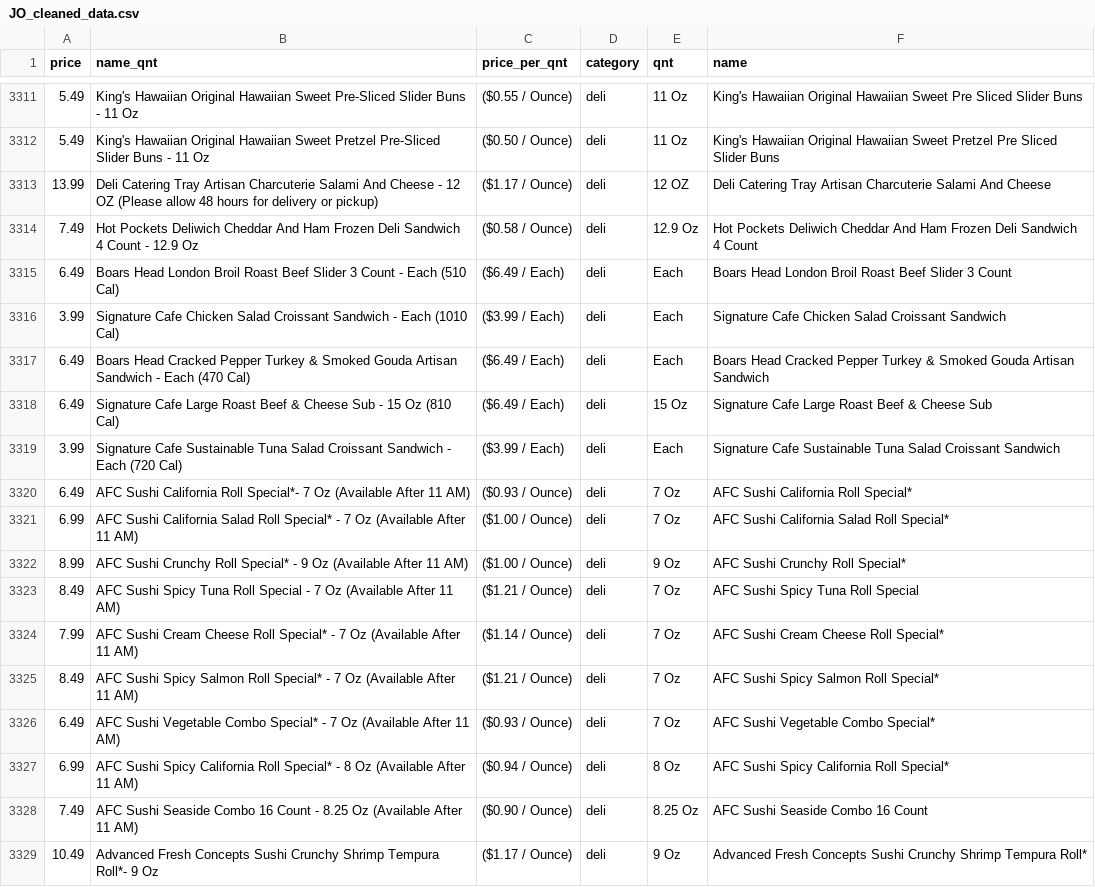
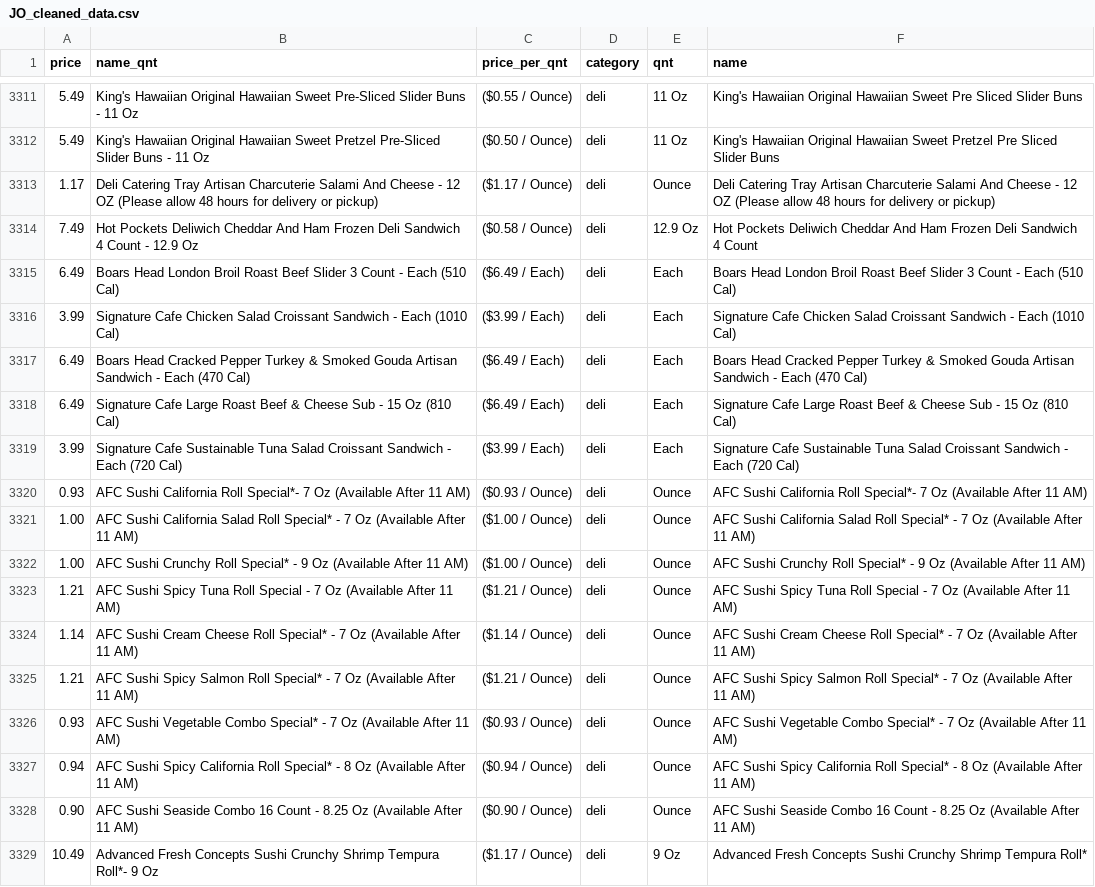
Before and after one commit to agarcia50S/GroceryAnalysis, a CSV file: extracted_data/JO_cleaned_data.csv, drawn as a sheet; only a part is shown, gaps mark what is left out; the diff covers the shown part only.

Commit message:
add product data file with minor dirt

```diff
--- a/extracted_data/JO_cleaned_data.csv
+++ b/extracted_data/JO_cleaned_data.csv
@@ -3312,18 +3312,18 @@ price,name_qnt,price_per_qnt,category,qnt,name
 5.49,King's Hawaiian Original Hawaiian Sweet Pretzel Pre-Sliced Slider Buns - 11 Oz,($0.50 / Ounce),deli,11 Oz,King's Hawaiian Original Hawaiian Sweet Pretzel Pre Sliced Slider Buns
-13.99,Deli Catering Tray Artisan Charcuterie Salami And Cheese - 12 OZ (Please allow 48 hours for delivery or pickup),($1.17 / Ounce),deli, 12 OZ ,Deli Catering Tray Artisan Charcuterie Salami And Cheese
+1.17,Deli Catering Tray Artisan Charcuterie Salami And Cheese - 12 OZ (Please allow 48 hours for delivery or pickup),($1.17 / Ounce),deli, Ounce,Deli Catering Tray Artisan Charcuterie Salami And Cheese - 12 OZ (Please allow 48 hours for delivery or pickup)
 7.49,Hot Pockets Deliwich Cheddar And Ham Frozen Deli Sandwich 4 Count - 12.9 Oz,($0.58 / Ounce),deli, 12.9 Oz,Hot Pockets Deliwich Cheddar And Ham Frozen Deli Sandwich 4 Count
-6.49,Boars Head London Broil Roast Beef Slider 3 Count - Each (510 Cal),($6.49 / Each),deli, Each ,Boars Head London Broil Roast Beef Slider 3 Count
-3.99,Signature Cafe Chicken Salad Croissant Sandwich - Each (1010 Cal),($3.99 / Each),deli, Each ,Signature Cafe Chicken Salad Croissant Sandwich
-6.49,Boars Head Cracked Pepper Turkey & Smoked Gouda Artisan Sandwich - Each (470 Cal),($6.49 / Each),deli, Each ,Boars Head Cracked Pepper Turkey & Smoked Gouda Artisan Sandwich
-6.49,Signature Cafe Large Roast Beef & Cheese Sub - 15 Oz (810 Cal),($6.49 / Each),deli, 15 Oz ,Signature Cafe Large Roast Beef & Cheese Sub
-3.99,Signature Cafe Sustainable Tuna Salad Croissant Sandwich - Each (720 Cal),($3.99 / Each),deli, Each ,Signature Cafe Sustainable Tuna Salad Croissant Sandwich
-6.49,AFC Sushi California Roll Special*- 7 Oz (Available After 11 AM),($0.93 / Ounce),deli, 7 Oz ,AFC Sushi California Roll Special*
-6.99,AFC Sushi California Salad Roll Special* - 7 Oz (Available After 11 AM),($1.00 / Ounce),deli, 7 Oz ,AFC Sushi California Salad Roll Special*
-8.99,AFC Sushi Crunchy Roll Special* - 9 Oz (Available After 11 AM),($1.00 / Ounce),deli, 9 Oz ,AFC Sushi Crunchy Roll Special*
-8.49,AFC Sushi Spicy Tuna Roll Special - 7 Oz (Available After 11 AM),($1.21 / Ounce),deli, 7 Oz ,AFC Sushi Spicy Tuna Roll Special
-7.99,AFC Sushi Cream Cheese Roll Special* - 7 Oz (Available After 11 AM),($1.14 / Ounce),deli, 7 Oz ,AFC Sushi Cream Cheese Roll Special*
-8.49,AFC Sushi Spicy Salmon Roll Special* - 7 Oz (Available After 11 AM),($1.21 / Ounce),deli, 7 Oz ,AFC Sushi Spicy Salmon Roll Special*
-6.49,AFC Sushi Vegetable Combo Special* - 7 Oz (Available After 11 AM),($0.93 / Ounce),deli, 7 Oz ,AFC Sushi Vegetable Combo Special*
-6.99,AFC Sushi Spicy California Roll Special* - 8 Oz (Available After 11 AM),($0.94 / Ounce),deli, 8 Oz ,AFC Sushi Spicy California Roll Special*
-7.49,AFC Sushi Seaside Combo 16 Count - 8.25 Oz (Available After 11 AM),($0.90 / Ounce),deli, 8.25 Oz ,AFC Sushi Seaside Combo 16 Count
+6.49,Boars Head London Broil Roast Beef Slider 3 Count - Each (510 Cal),($6.49 / Each),deli, Each,Boars Head London Broil Roast Beef Slider 3 Count - Each (510 Cal)
+3.99,Signature Cafe Chicken Salad Croissant Sandwich - Each (1010 Cal),($3.99 / Each),deli, Each,Signature Cafe Chicken Salad Croissant Sandwich - Each (1010 Cal)
+6.49,Boars Head Cracked Pepper Turkey & Smoked Gouda Artisan Sandwich - Each (470 Cal),($6.49 / Each),deli, Each,Boars Head Cracked Pepper Turkey & Smoked Gouda Artisan Sandwich - Each (470 Cal)
+6.49,Signature Cafe Large Roast Beef & Cheese Sub - 15 Oz (810 Cal),($6.49 / Each),deli, Each,Signature Cafe Large Roast Beef & Cheese Sub - 15 Oz (810 Cal)
+3.99,Signature Cafe Sustainable Tuna Salad Croissant Sandwich - Each (720 Cal),($3.99 / Each),deli, Each,Signature Cafe Sustainable Tuna Salad Croissant Sandwich - Each (720 Cal)
+0.93,AFC Sushi California Roll Special*- 7 Oz (Available After 11 AM),($0.93 / Ounce),deli, Ounce,AFC Sushi California Roll Special*- 7 Oz (Available After 11 AM)
+1.00,AFC Sushi California Salad Roll Special* - 7 Oz (Available After 11 AM),($1.00 / Ounce),deli, Ounce,AFC Sushi California Salad Roll Special* - 7 Oz (Available After 11 AM)
+1.00,AFC Sushi Crunchy Roll Special* - 9 Oz (Available After 11 AM),($1.00 / Ounce),deli, Ounce,AFC Sushi Crunchy Roll Special* - 9 Oz (Available After 11 AM)
+1.21,AFC Sushi Spicy Tuna Roll Special - 7 Oz (Available After 11 AM),($1.21 / Ounce),deli, Ounce,AFC Sushi Spicy Tuna Roll Special - 7 Oz (Available After 11 AM)
+1.14,AFC Sushi Cream Cheese Roll Special* - 7 Oz (Available After 11 AM),($1.14 / Ounce),deli, Ounce,AFC Sushi Cream Cheese Roll Special* - 7 Oz (Available After 11 AM)
+1.21,AFC Sushi Spicy Salmon Roll Special* - 7 Oz (Available After 11 AM),($1.21 / Ounce),deli, Ounce,AFC Sushi Spicy Salmon Roll Special* - 7 Oz (Available After 11 AM)
+0.93,AFC Sushi Vegetable Combo Special* - 7 Oz (Available After 11 AM),($0.93 / Ounce),deli, Ounce,AFC Sushi Vegetable Combo Special* - 7 Oz (Available After 11 AM)
+0.94,AFC Sushi Spicy California Roll Special* - 8 Oz (Available After 11 AM),($0.94 / Ounce),deli, Ounce,AFC Sushi Spicy California Roll Special* - 8 Oz (Available After 11 AM)
+0.90,AFC Sushi Seaside Combo 16 Count - 8.25 Oz (Available After 11 AM),($0.90 / Ounce),deli, Ounce,AFC Sushi Seaside Combo 16 Count - 8.25 Oz (Available After 11 AM)
 10.49,Advanced Fresh Concepts Sushi Crunchy Shrimp Tempura Roll*- 9 Oz,($1.17 / Ounce),deli, 9 Oz,Advanced Fresh Concepts Sushi Crunchy Shrimp Tempura Roll*
```
Also changed, not shown: 124 edited cells elsewhere in this file.
